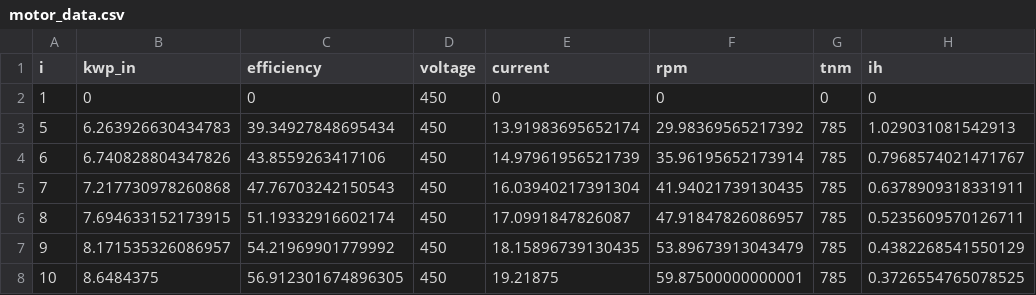
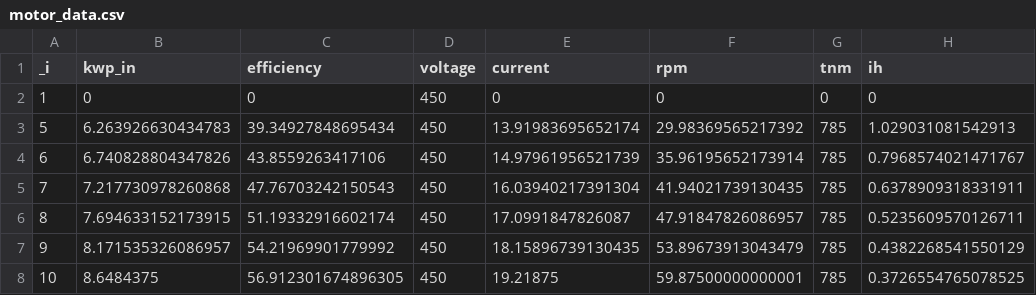
Before and after one commit to tunapro1234/elevator_optimization, a CSV file: data/motor_data.csv, drawn as a sheet; only a part is shown; the diff names each change by its address in the sheet, - before the commit and + after, or states it on an @@ line.

```diff
--- a/data/motor_data.csv
+++ b/data/motor_data.csv
-A1: i
+A1: _i
```
Also changed, not shown: 14 other files.
